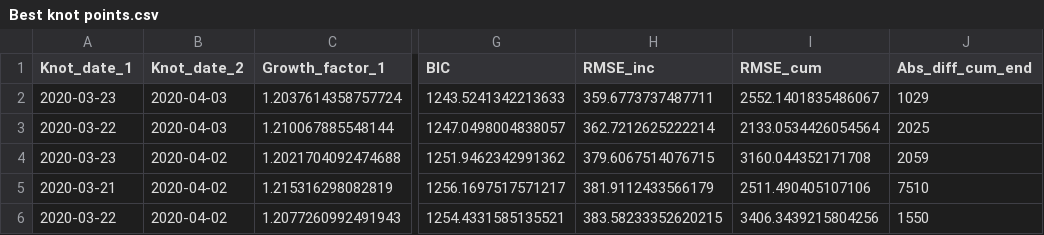
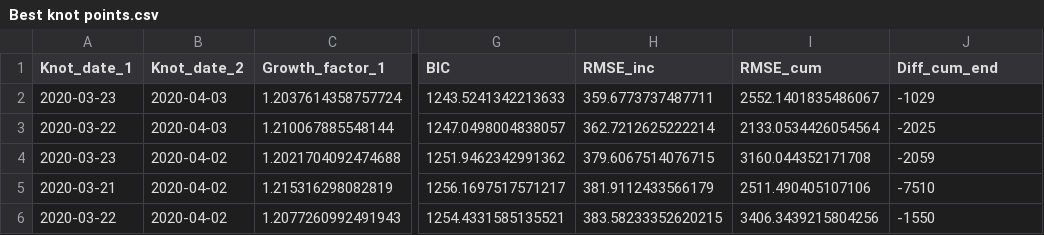
Before and after one commit to KFArnold/covid-counterfactual, a CSV file: Modelling - England/2 knots/Best knot points.csv, drawn as a sheet; only a part is shown, gaps mark what is left out; the diff names each change by its address in the sheet, - before the commit and + after, or states it on an @@ line.

```diff
--- a/Modelling - England/2 knots/Best knot points.csv
+++ b/Modelling - England/2 knots/Best knot points.csv
-J1: Abs_diff_cum_end
+J1: Diff_cum_end
-J2 (Diff_cum_end): 1029
+J2 (Diff_cum_end): -1029
-J3 (Diff_cum_end): 2025
+J3 (Diff_cum_end): -2025
-J4 (Diff_cum_end): 2059
+J4 (Diff_cum_end): -2059
-J5 (Diff_cum_end): 7510
+J5 (Diff_cum_end): -7510
-J6 (Diff_cum_end): 1550
+J6 (Diff_cum_end): -1550
```
Also changed, not shown: Modelling - England/2 knots/2020-03-22 and 2020-04-03/Hypothetical interventions.csv, Modelling - England/2 knots/2020-03-22 and 2020-04-03/Summary - deaths.csv, 7 other files.
